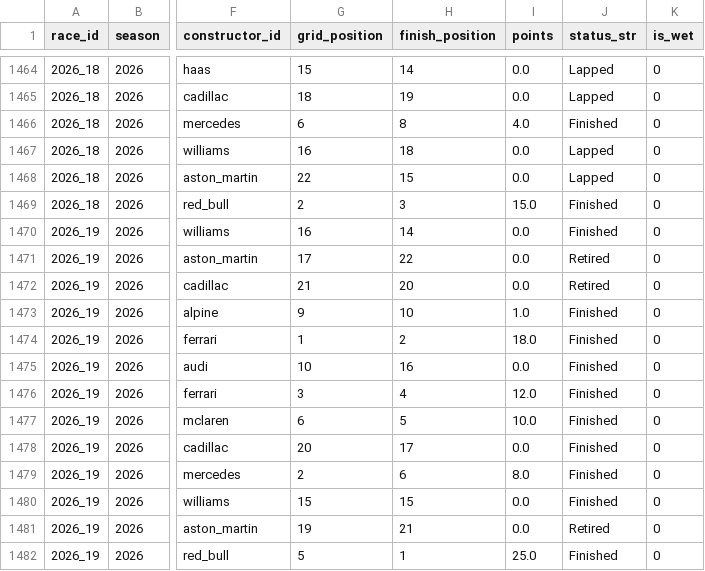
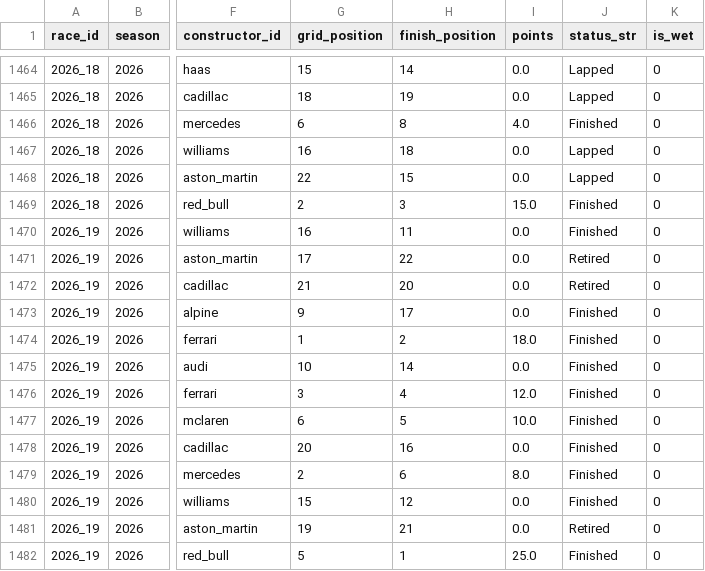
Before and after one commit to CKmellow/f1-veteran-ranker, a CSV file: data/processed/veteran_training_matrix.csv, drawn as a sheet; only a part is shown, gaps mark what is left out; the diff names each change by its address in the sheet, - before the commit and + after, or states it on an @@ line.

```diff
--- a/data/processed/veteran_training_matrix.csv
+++ b/data/processed/veteran_training_matrix.csv
-H1470 (finish_position): 14
+H1470 (finish_position): 11
-H1473 (finish_position): 10
+H1473 (finish_position): 17
-I1473 (points): 1.0
+I1473 (points): 0.0
-H1475 (finish_position): 16
+H1475 (finish_position): 14
-H1478 (finish_position): 17
+H1478 (finish_position): 16
-H1480 (finish_position): 15
+H1480 (finish_position): 12
```
Also changed, not shown: data/raw/f1_canonical_master.csv, 5 other files.
